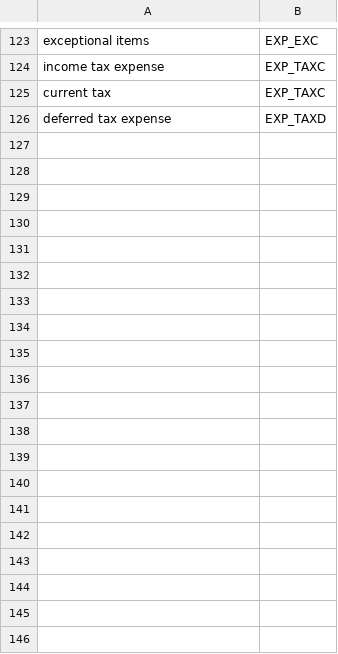
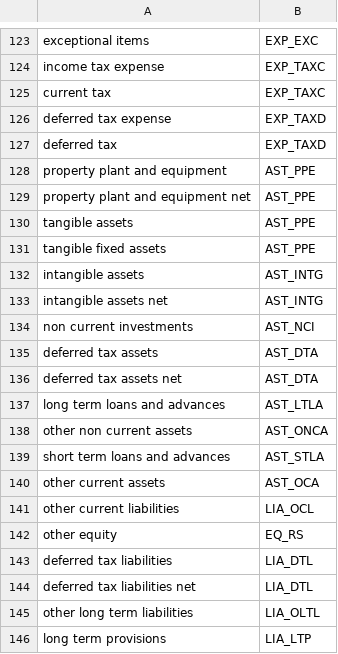
Before and after one commit to saivijayragav/AuditIQ, a CSV file: config/taxonomy/aliases.csv, drawn as a sheet; only a part is shown, gaps mark what is left out; the diff covers the shown part only.

```diff
--- a/config/taxonomy/aliases.csv
+++ b/config/taxonomy/aliases.csv
@@ -126 +126,21 @@ current tax,EXP_TAXC
 deferred tax expense,EXP_TAXD
+deferred tax,EXP_TAXD
+property plant and equipment,AST_PPE
+property plant and equipment net,AST_PPE
+tangible assets,AST_PPE
+tangible fixed assets,AST_PPE
+intangible assets,AST_INTG
+intangible assets net,AST_INTG
+non current investments,AST_NCI
+deferred tax assets,AST_DTA
+deferred tax assets net,AST_DTA
+long term loans and advances,AST_LTLA
+other non current assets,AST_ONCA
+short term loans and advances,AST_STLA
+other current assets,AST_OCA
+other current liabilities,LIA_OCL
+other equity,EQ_RS
+deferred tax liabilities,LIA_DTL
+deferred tax liabilities net,LIA_DTL
+other long term liabilities,LIA_OLTL
+long term provisions,LIA_LTP
```
Also changed, not shown: 15 added rows elsewhere in this file, 27 other files.
